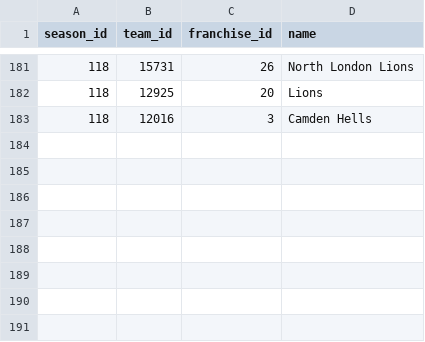
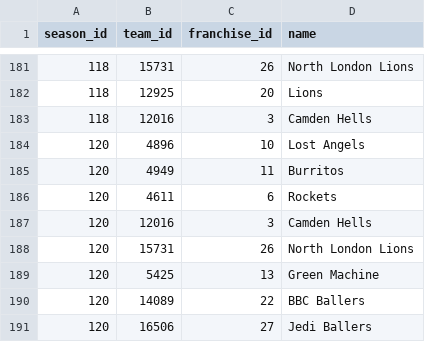
Before and after one commit to zilupe/thegame.report-data, a CSV file: skdb/gm/franchise_seasons.csv, drawn as a sheet; only a part is shown, gaps mark what is left out.

Commit message:
Teams for season 26

```diff
--- a/skdb/gm/franchise_seasons.csv
+++ b/skdb/gm/franchise_seasons.csv
@@ -183 +183,9 @@ season_id,team_id,franchise_id,name
 118,12016,3,Camden Hells
+120,4896,10,Lost Angels
+120,4949,11,Burritos
+120,4611,6,Rockets
+120,12016,3,Camden Hells
+120,15731,26,North London Lions
+120,5425,13,Green Machine
+120,14089,22,BBC Ballers
+120,16506,27,Jedi Ballers
```
Also changed, not shown: skdb/gm/franchises.csv, 1 other file.
